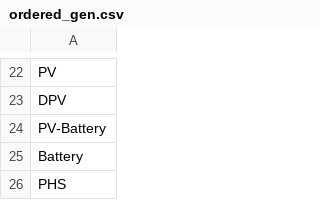
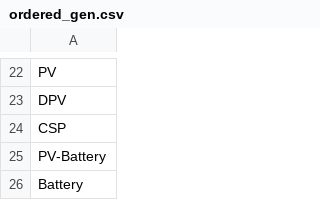
Before and after one commit to NREL/Marmot, a CSV file: mapping_folder/ordered_gen.csv, drawn as a sheet; only a part is shown, gaps mark what is left out; the shorter side is filled out with more unchanged rows.

```diff
--- a/mapping_folder/ordered_gen.csv
+++ b/mapping_folder/ordered_gen.csv
@@ -23,2 +23,3 @@ PV
 DPV
+CSP
 PV-Battery
```
Also changed, not shown: Marmot_user_defined_inputs.csv, 7 other files.
